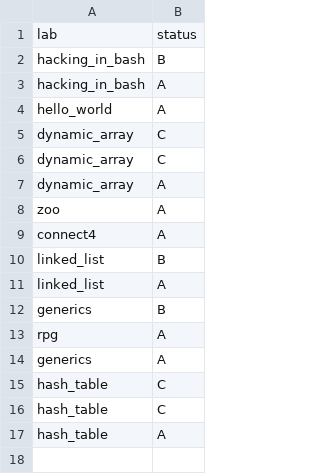
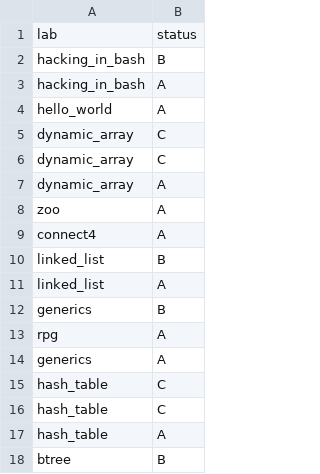
Before and after one commit to ptal/pf2-summer-2023, a CSV file: Abra.csv, drawn as a sheet; the diff names each change by its address in the sheet, - before the commit and + after, or states it on an @@ line.

Commit message:
review

```diff
--- a/Abra.csv
+++ b/Abra.csv
+row 18: btree | B
```
